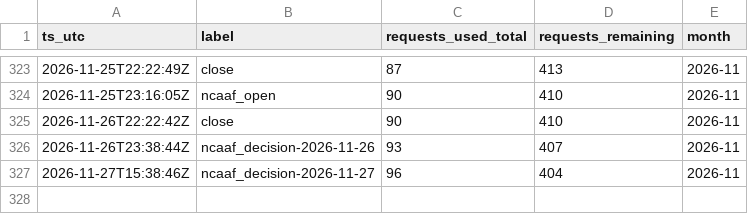
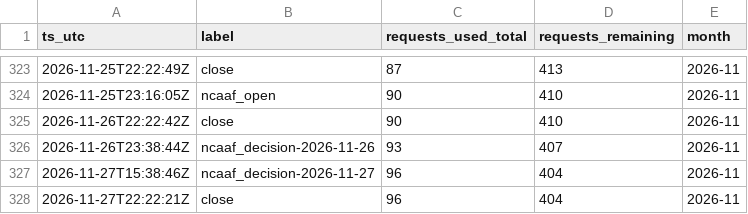
Before and after one commit to gitchrisqueen/panthera, a CSV file: data/odds/credit_log.csv, drawn as a sheet; only a part is shown, gaps mark what is left out.

```diff
--- a/data/odds/credit_log.csv
+++ b/data/odds/credit_log.csv
@@ -327 +327,2 @@ ts_utc,label,requests_used_total,requests_remaining,month
 2026-11-27T15:38:46Z,ncaaf_decision-2026-11-27,96,404,2026-11
+2026-11-27T22:22:21Z,close,96,404,2026-11
```
Also changed, not shown: 1 other file.
